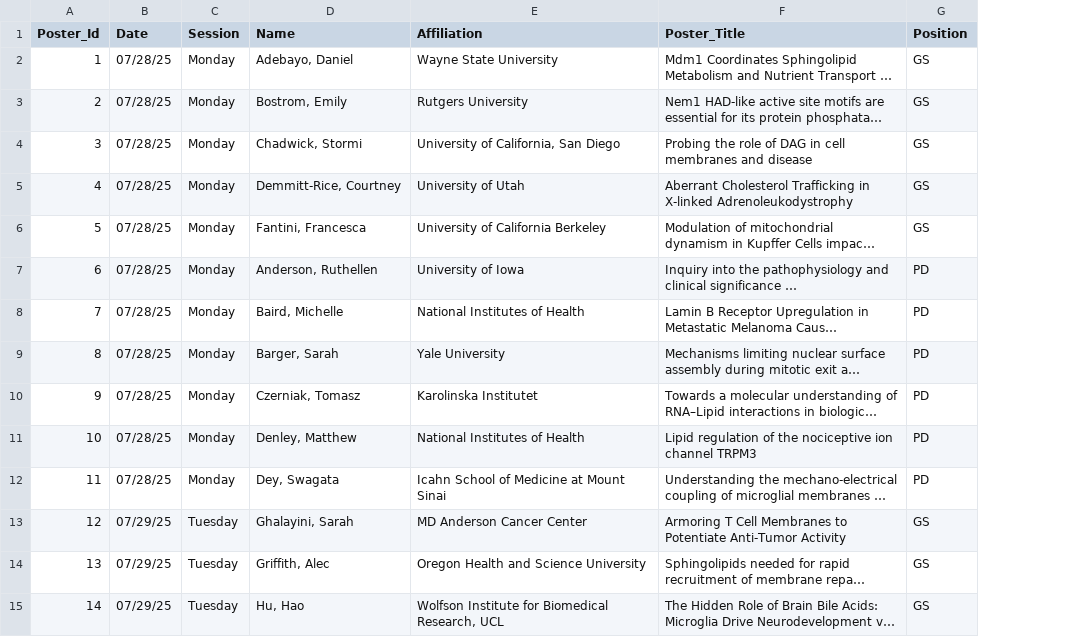
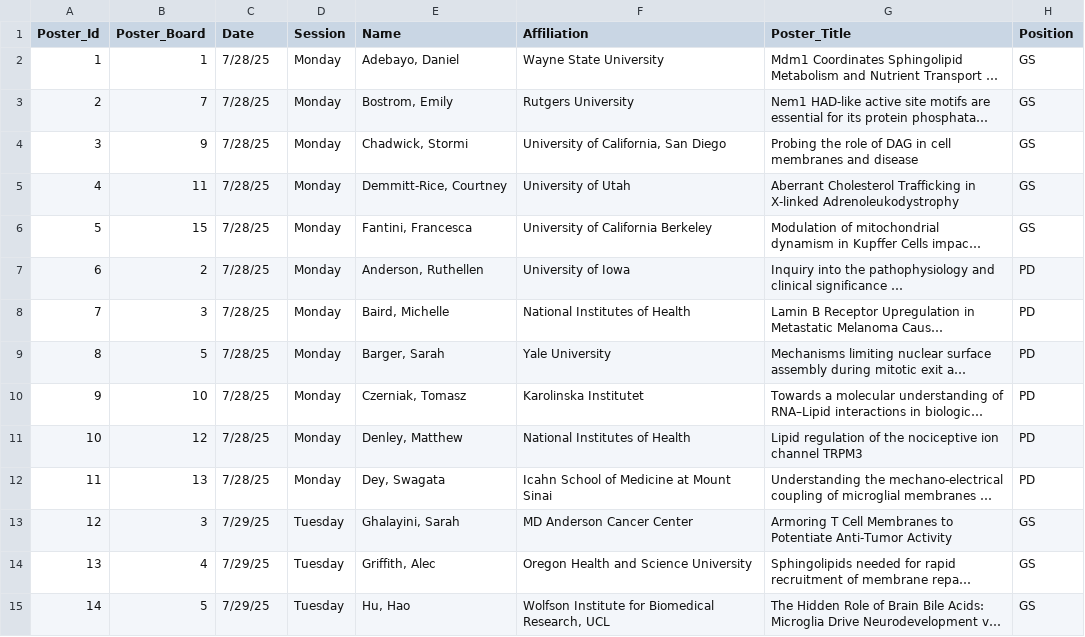
Before and after one commit to DanHUMassMed/poster-judging-app, a CSV file: data/poster-details.csv, drawn as a sheet; only a part is shown; long unchanged cells end in …; addresses are those after the commit; the diff covers the shown part only; the diff names each change by its address in the sheet, - before the commit and + after, or states it on an @@ line.

Commit message:
added poster #

```diff
--- a/data/poster-details.csv
+++ b/data/poster-details.csv
+column B (Poster_Board), rows 2-15: 1 | 7 | 9 | 11 | 15 | 2 | 3 | 5 | 10 | 12 | 13 | 3 | 4 | 5
-C2:C12 (Date): 07/28/25
+C2:C12 (Date): 7/28/25
-C13:C15 (Date): 07/29/25
+C13:C15 (Date): 7/29/25
```
Also changed, not shown: 25 edited cells elsewhere in this file, 1 other file.
